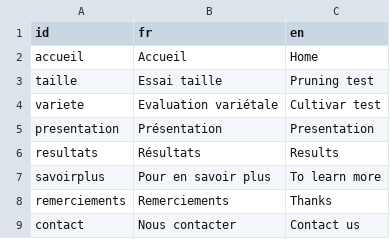
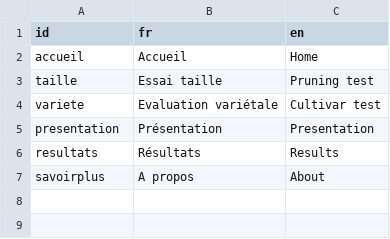
Before and after one commit to anna-doizy/mangoviz, a CSV file: data-raw/textesUI.csv, drawn as a sheet.

Commit message:
Blend thanks, more info and contact into "about" tab

```diff
--- a/data-raw/textesUI.csv
+++ b/data-raw/textesUI.csv
@@ -6,4 +6,2 @@ presentation, Présentation, Presentation
 resultats, Résultats, Results
-savoirplus,Pour en savoir plus,To learn more
-remerciements,Remerciements ,Thanks
-contact,Nous contacter,Contact us
+savoirplus,A propos,About
```
Also changed, not shown: 6 other files.
